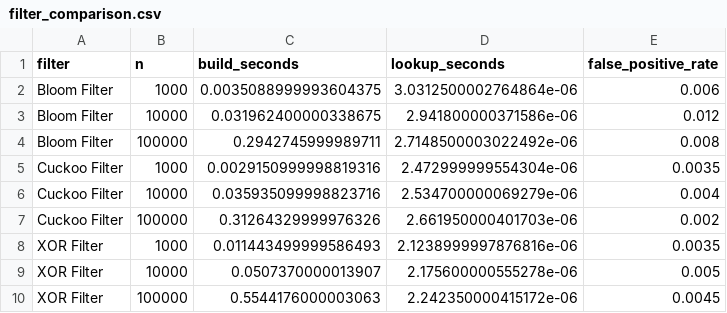
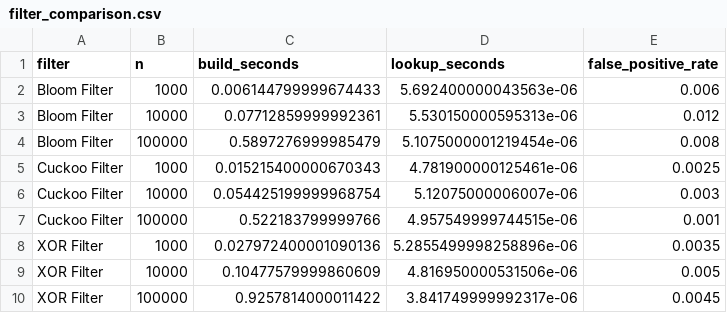
Before and after one commit to parindarahman/COSC520_Assignment1, a CSV file: results/filter_comparison.csv, drawn as a sheet.

Commit message:
fixing bugs with cuckoo filter and hash table tests

```diff
--- a/results/filter_comparison.csv
+++ b/results/filter_comparison.csv
@@ -1,10 +1,10 @@
 filter,n,build_seconds,lookup_seconds,false_positive_rate
-Bloom Filter,1000,0.0035088999993604375,3.0312500002764864e-06,0.006
-Bloom Filter,10000,0.031962400000338675,2.941800000371586e-06,0.012
-Bloom Filter,100000,0.2942745999989711,2.7148500003022492e-06,0.008
-Cuckoo Filter,1000,0.0029150999998819316,2.472999999554304e-06,0.0035
-Cuckoo Filter,10000,0.035935099998823716,2.534700000069279e-06,0.004
-Cuckoo Filter,100000,0.31264329999976326,2.661950000401703e-06,0.002
-XOR Filter,1000,0.011443499999586493,2.1238999997876816e-06,0.0035
-XOR Filter,10000,0.0507370000013907,2.175600000555278e-06,0.005
-XOR Filter,100000,0.5544176000003063,2.242350000415172e-06,0.0045
+Bloom Filter,1000,0.006144799999674433,5.692400000043563e-06,0.006
+Bloom Filter,10000,0.07712859999992361,5.530150000595313e-06,0.012
+Bloom Filter,100000,0.5897276999985479,5.1075000001219454e-06,0.008
+Cuckoo Filter,1000,0.015215400000670343,4.781900000125461e-06,0.0025
+Cuckoo Filter,10000,0.054425199999968754,5.12075000006007e-06,0.003
+Cuckoo Filter,100000,0.522183799999766,4.957549999744515e-06,0.001
+XOR Filter,1000,0.027972400001090136,5.2855499998258896e-06,0.0035
+XOR Filter,10000,0.10477579999860609,4.816950000531506e-06,0.005
+XOR Filter,100000,0.9257814000011422,3.841749999992317e-06,0.0045
```
Also changed, not shown: results/insert_timings.csv, results/lookup_timings.csv, 8 other files.
